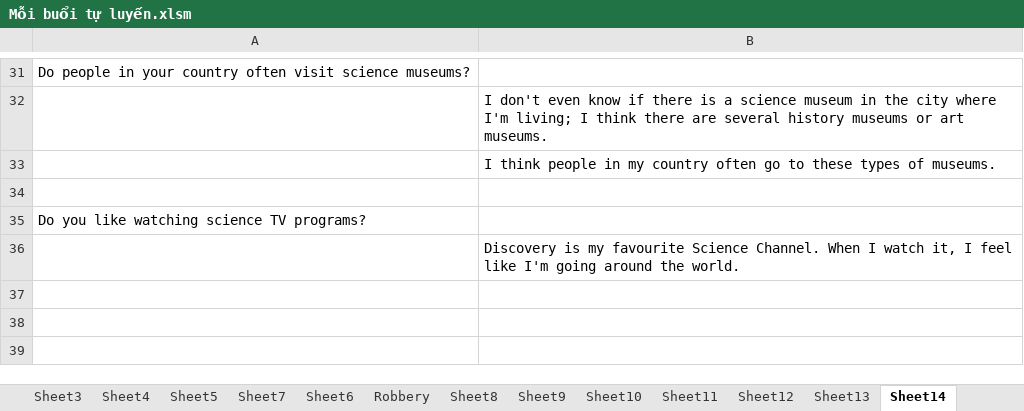
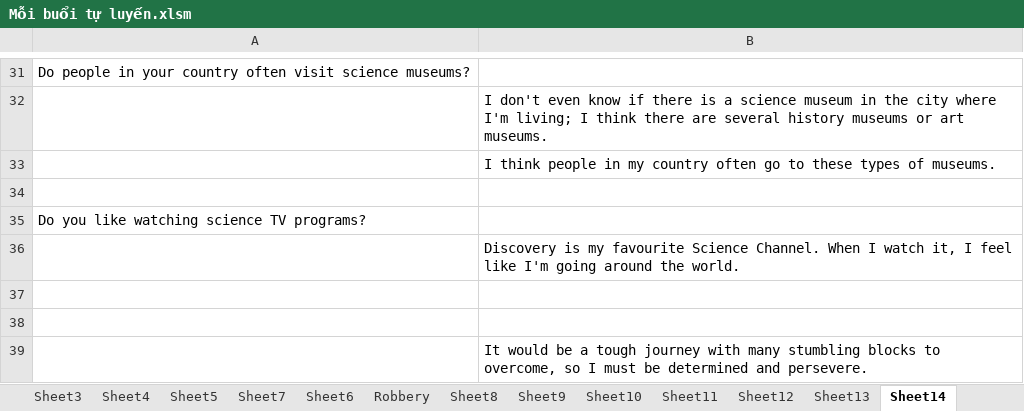
Before and after one commit to thaidh-dev/Engrisk, an Excel workbook: Mẫu câu/Mỗi buổi tự luyến.xlsm, sheet Sheet14, drawn as a sheet; only a part is shown, gaps mark what is left out; values as stored, in another font and other column widths than the file's, no borders; the diff names each change by its address in the sheet, - before the commit and + after, or states it on an @@ line.

```diff
--- a/Mẫu câu/Mỗi buổi tự luyến.xlsm (sheet Sheet14)
+++ b/Mẫu câu/Mỗi buổi tự luyến.xlsm (sheet Sheet14)
+row 37: (empty)
+row 38: (empty)
+row 39:  | It would be a tough journey with many stumbling blocks to overcome, so I must be determined and persevere.
```
Also changed, not shown: 1 other file.
